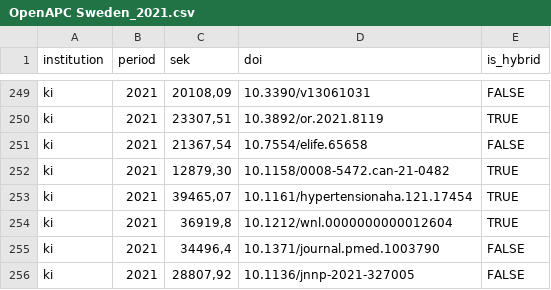
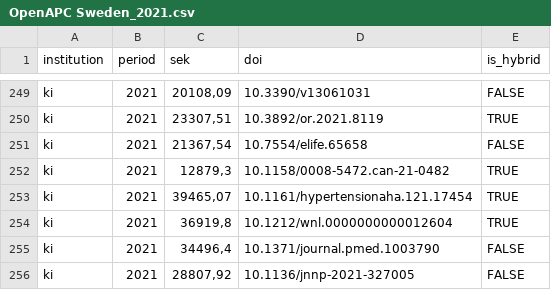
Before and after one commit to KIBiblioteket/OA-data, a CSV file: OpenAPC Sweden_2021.csv, drawn as a sheet; only a part is shown, gaps mark what is left out; the diff names each change by its address in the sheet, - before the commit and + after, or states it on an @@ line.

Commit message:
Update OpenAPC Sweden_2021.csv
Fix number formatting for 10.1158/0008-5472.can-21-0482

```diff
--- a/OpenAPC Sweden_2021.csv
+++ b/OpenAPC Sweden_2021.csv
-C252 (sek): 12879,30
+C252 (sek): 12879,3
```
